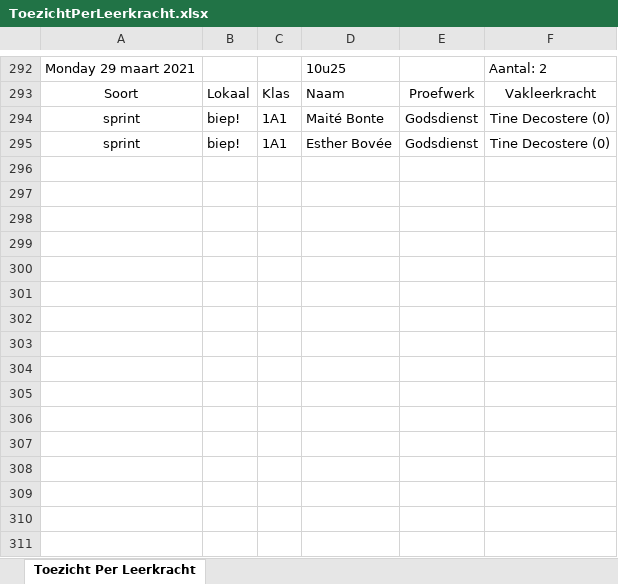
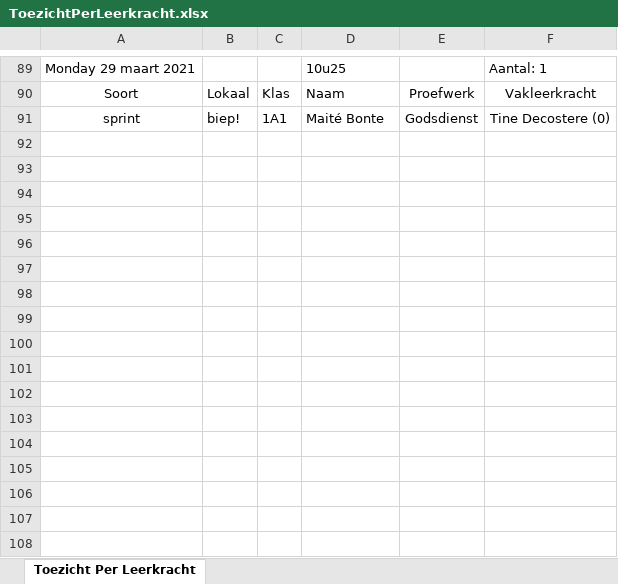
Before and after one commit to GeoffreyReynaert/SprintPlannerZMGlow, an Excel workbook: SprintPlannerZM.Ui.Mvc/ToezichtPerLeerkracht.xlsx, sheet Toezicht Per Leerkracht, drawn as a sheet; only a part is shown, gaps mark what is left out; values as stored, in another font and other column widths than the file's, no borders; removed rows and columns are numbered as before the commit, all else as after; the diff covers the shown part only; the diff names each change by its address in the sheet, - before the commit and + after, or states it on an @@ line.

```diff
--- a/SprintPlannerZM.Ui.Mvc/ToezichtPerLeerkracht.xlsx (sheet Toezicht Per Leerkracht)
+++ b/SprintPlannerZM.Ui.Mvc/ToezichtPerLeerkracht.xlsx (sheet Toezicht Per Leerkracht)
-F89: Aantal: 2
+F89: Aantal: 1
-row 295: sprint | biep! | 1A1 | Esther Bovée | Godsdienst | Tine Decostere (0)
-row 296: (empty)
-row 297: (empty)
-row 298: (empty)
-row 299: (empty)
-row 300: (empty)
-row 301: (empty)
-row 302: (empty)
-row 303: (empty)
-row 304: (empty)
-row 305: (empty)
-row 306: (empty)
-row 307: (empty)
-row 308: (empty)
-row 309: (empty)
-row 310: (empty)
-row 311: (empty)
```
Also changed, not shown: 57 added rows, 330 removed rows, 2 moved rows and 6 edited cells elsewhere in this sheet, SprintPlannerZM.Ui.Mvc/ExamenPerLeerling.xlsx, 3 other files.
